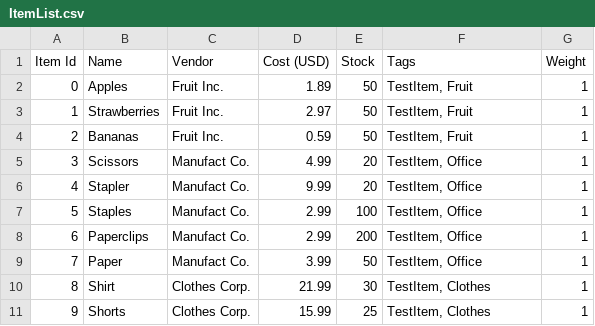
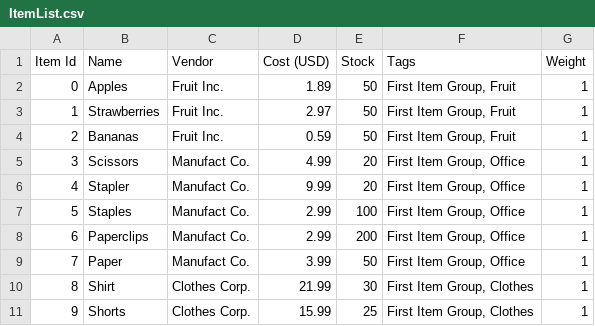
Before and after one commit to thecatfour/Store-Simulation-Project, a CSV file: ItemList.csv, drawn as a sheet; the diff names each change by its address in the sheet, - before the commit and + after, or states it on an @@ line.

Commit message:
Slightly changed syntax of items.

```diff
--- a/ItemList.csv
+++ b/ItemList.csv
-F2:F4 (Tags): TestItem, Fruit
+F2:F4 (Tags): First Item Group, Fruit
-F5:F9 (Tags): TestItem, Office
+F5:F9 (Tags): First Item Group, Office
-F10:F11 (Tags): TestItem, Clothes
+F10:F11 (Tags): First Item Group, Clothes
```
